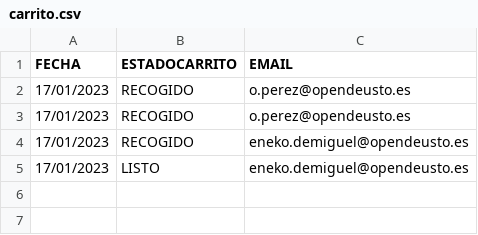
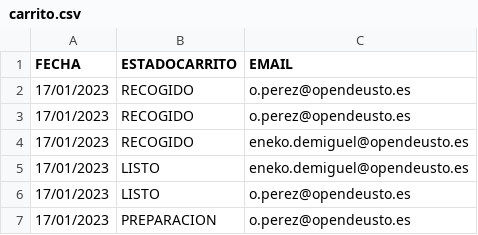
Before and after one commit to XabierCatalan/TiendaVideojuegos, a CSV file: TiendaVideojuegos/Data/carrito.csv, drawn as a sheet; the diff names each change by its address in the sheet, - before the commit and + after, or states it on an @@ line.

```diff
--- a/TiendaVideojuegos/Data/carrito.csv
+++ b/TiendaVideojuegos/Data/carrito.csv
+row 6: 17/01/2023 | LISTO | o.perez@opendeusto.es
+row 7: 17/01/2023 | PREPARACION | o.perez@opendeusto.es
```
Also changed, not shown: 1 other file.
